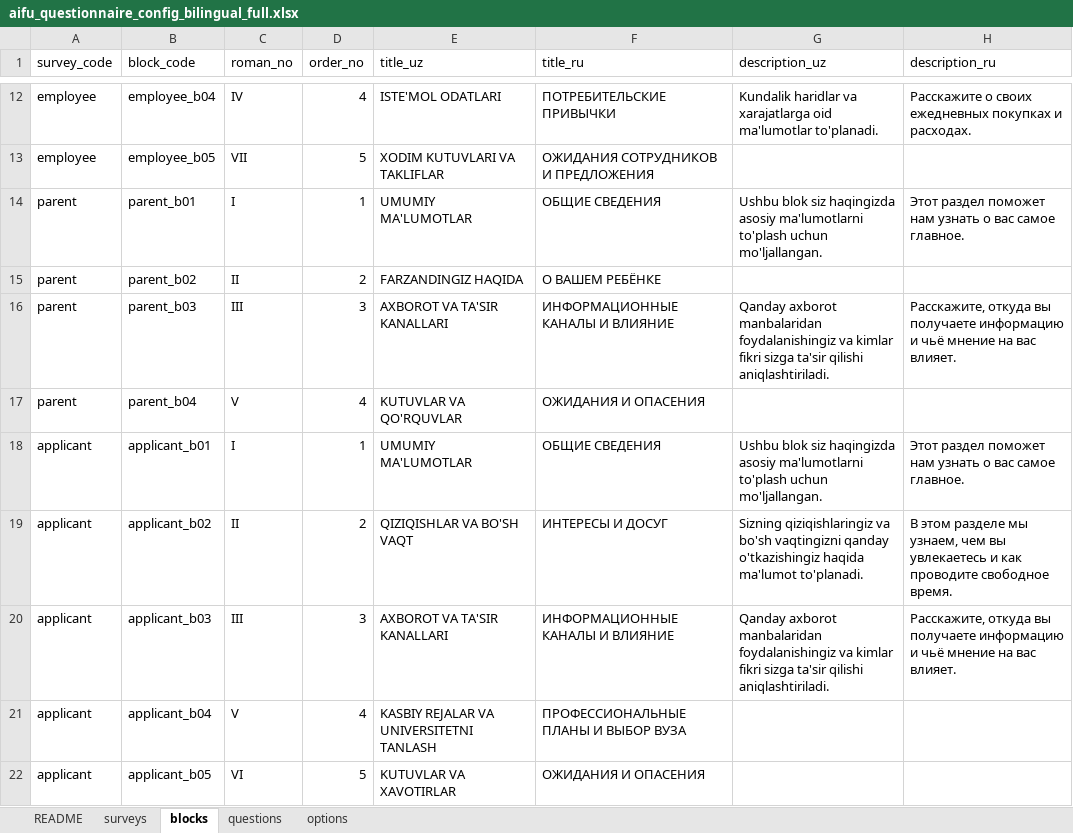
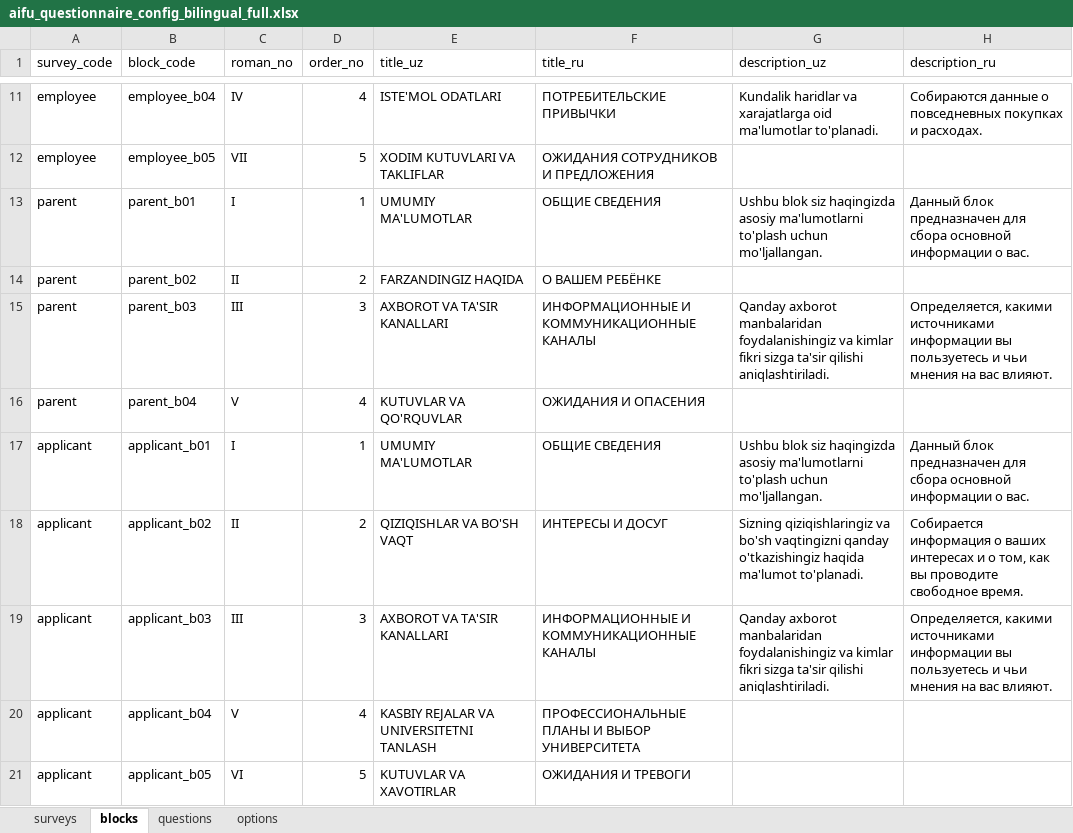
Before and after one commit to ulugbekerkinovich2/aifu-sorovnoma-bot, an Excel workbook: questionnaire/aifu_questionnaire_config_bilingual_full.xlsx, sheet blocks, drawn as a sheet; only a part is shown, gaps mark what is left out; values as stored, in another font and other column widths than the file's, no cell formats; addresses are those after the commit; the diff covers the shown part only; the diff names each change by its address in the sheet, - before the commit and + after, or states it on an @@ line.

```diff
--- a/questionnaire/aifu_questionnaire_config_bilingual_full.xlsx (sheet blocks)
+++ b/questionnaire/aifu_questionnaire_config_bilingual_full.xlsx (sheet blocks)
-sheet tab: README
-H11 (description_ru): Расскажите о своих ежедневных покупках и…
+H11 (description_ru): Собираются данные о повседневных покупках и…
-H13 (description_ru): Этот раздел поможет нам узнать о вас самое главное.
+H13 (description_ru): Данный блок предназначен для сбора основной информации о вас.
-F15 (title_ru): ИНФОРМАЦИОННЫЕ КАНАЛЫ И ВЛИЯНИЕ
+F15 (title_ru): ИНФОРМАЦИОННЫЕ И КОММУНИКАЦИОННЫЕ КАНАЛЫ
-H15 (description_ru): Расскажите, откуда вы получаете информацию и чьё мнение на вас влияет.
+H15 (description_ru): Определяется, какими источниками информации вы пользуетесь и чьи мнения на вас влияют.
-H17 (description_ru): Этот раздел поможет нам узнать о вас самое главное.
+H17 (description_ru): Данный блок предназначен для сбора основной информации о вас.
-H18 (description_ru): В этом разделе мы узнаем, чем вы увлекаетесь и как проводите свободное…
+H18 (description_ru): Собирается информация о ваших интересах и о том, как вы проводите свободное…
-F19 (title_ru): ИНФОРМАЦИОННЫЕ КАНАЛЫ И ВЛИЯНИЕ
+F19 (title_ru): ИНФОРМАЦИОННЫЕ И КОММУНИКАЦИОННЫЕ КАНАЛЫ
-H19 (description_ru): Расскажите, откуда вы получаете информацию и чьё мнение на вас влияет.
+H19 (description_ru): Определяется, какими источниками информации вы пользуетесь и чьи мнения на вас влияют.
-F20 (title_ru): ПРОФЕССИОНАЛЬНЫЕ ПЛАНЫ И ВЫБОР ВУЗА
+F20 (title_ru): ПРОФЕССИОНАЛЬНЫЕ ПЛАНЫ И ВЫБОР УНИВЕРСИТЕТА
-F21 (title_ru): ОЖИДАНИЯ И ОПАСЕНИЯ
+F21 (title_ru): ОЖИДАНИЯ И ТРЕВОГИ
```
Also changed, not shown: 1 removed row and 31 edited cells elsewhere in this sheet, sheet options, sheet questions, sheet surveys, cell formats, 9 other files.
